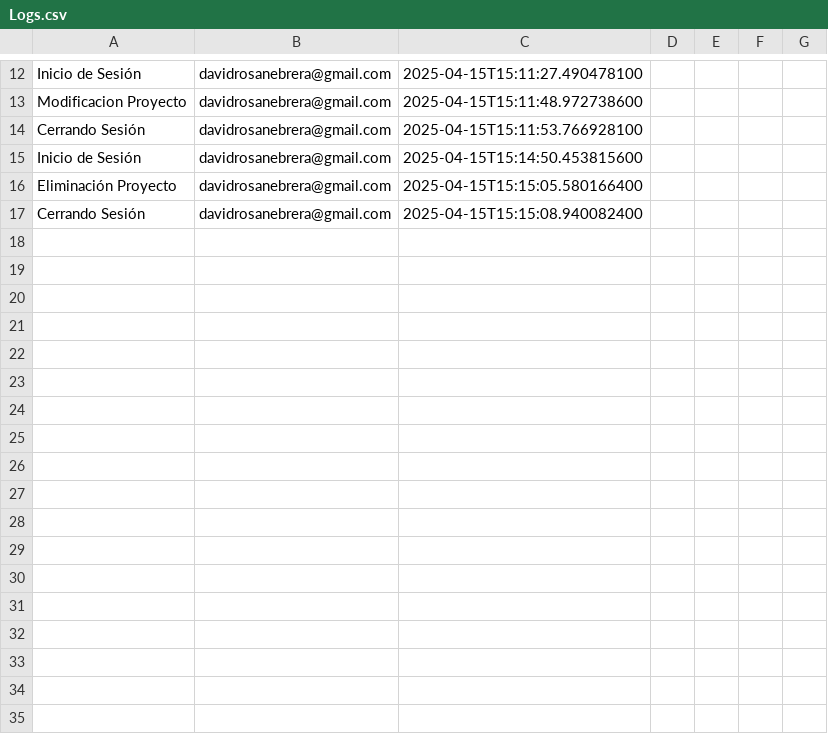
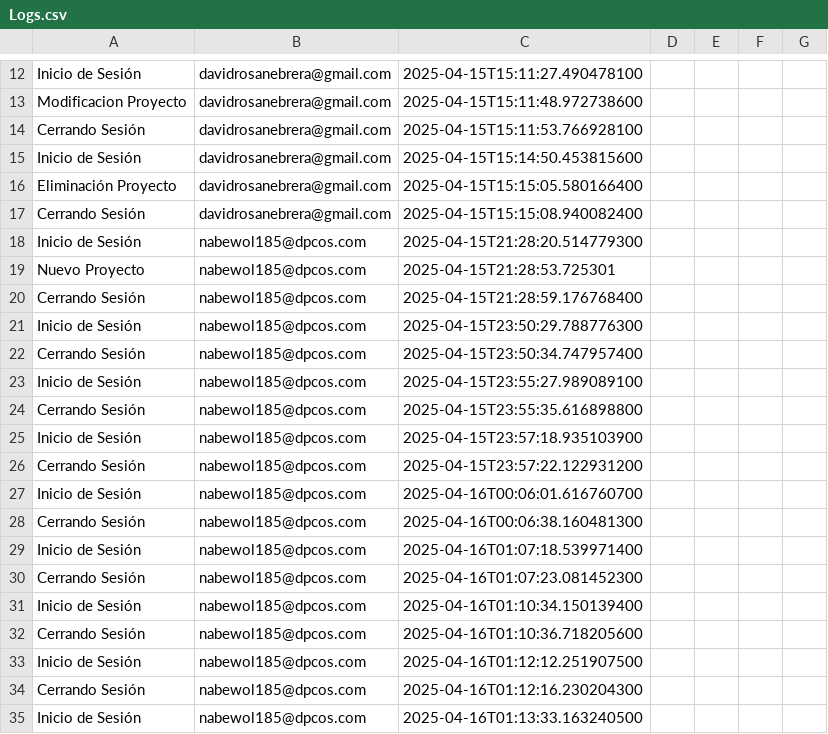
Before and after one commit to AnaOrCam/FernanStarter, a CSV file: src/Logs/Logs.csv, drawn as a sheet; only a part is shown, gaps mark what is left out.

```diff
--- a/src/Logs/Logs.csv
+++ b/src/Logs/Logs.csv
@@ -17 +17,19 @@ Eliminación Proyecto;davidrosanebrera@gmail.com;2025-04-15T15:15:05.580166400
 Cerrando Sesión;davidrosanebrera@gmail.com;2025-04-15T15:15:08.940082400
+Inicio de Sesión;nabewol185@dpcos.com;2025-04-15T21:28:20.514779300
+Nuevo Proyecto;nabewol185@dpcos.com;2025-04-15T21:28:53.725301
+Cerrando Sesión;nabewol185@dpcos.com;2025-04-15T21:28:59.176768400
+Inicio de Sesión;nabewol185@dpcos.com;2025-04-15T23:50:29.788776300
+Cerrando Sesión;nabewol185@dpcos.com;2025-04-15T23:50:34.747957400
+Inicio de Sesión;nabewol185@dpcos.com;2025-04-15T23:55:27.989089100
+Cerrando Sesión;nabewol185@dpcos.com;2025-04-15T23:55:35.616898800
+Inicio de Sesión;nabewol185@dpcos.com;2025-04-15T23:57:18.935103900
+Cerrando Sesión;nabewol185@dpcos.com;2025-04-15T23:57:22.122931200
+Inicio de Sesión;nabewol185@dpcos.com;2025-04-16T00:06:01.616760700
+Cerrando Sesión;nabewol185@dpcos.com;2025-04-16T00:06:38.160481300
+Inicio de Sesión;nabewol185@dpcos.com;2025-04-16T01:07:18.539971400
+Cerrando Sesión;nabewol185@dpcos.com;2025-04-16T01:07:23.081452300
+Inicio de Sesión;nabewol185@dpcos.com;2025-04-16T01:10:34.150139400
+Cerrando Sesión;nabewol185@dpcos.com;2025-04-16T01:10:36.718205600
+Inicio de Sesión;nabewol185@dpcos.com;2025-04-16T01:12:12.251907500
+Cerrando Sesión;nabewol185@dpcos.com;2025-04-16T01:12:16.230204300
+Inicio de Sesión;nabewol185@dpcos.com;2025-04-16T01:13:33.163240500
```
Also changed, not shown: 5 other files.
